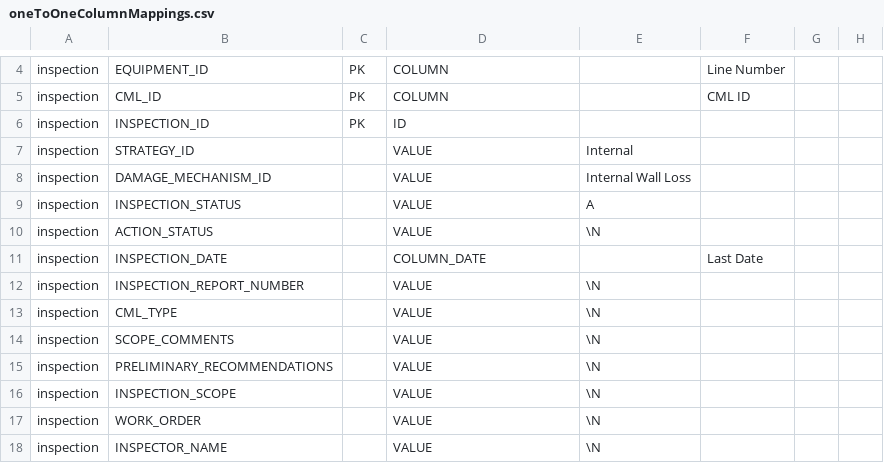
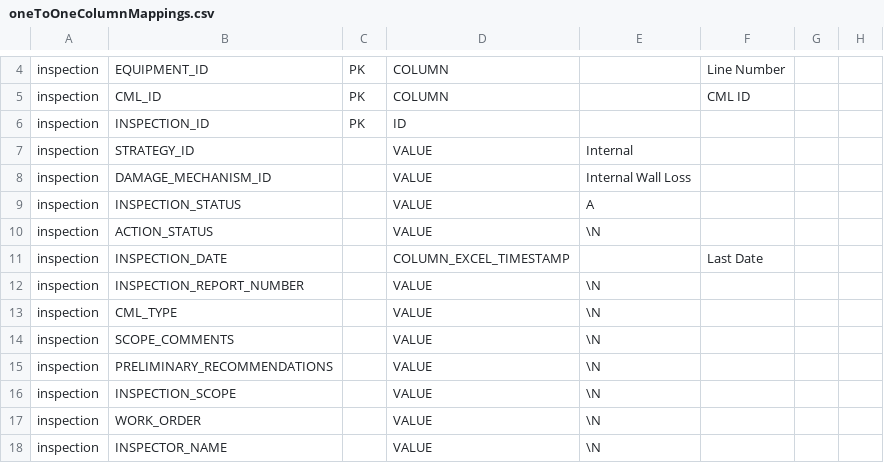
Before and after one commit to Joshua-W-Adams/data-mapping, a CSV file: config/montara_fpso_marine_data/map/oneToOneColumnMappings.csv, drawn as a sheet; only a part is shown, gaps mark what is left out; the diff names each change by its address in the sheet, - before the commit and + after, or states it on an @@ line.

Commit message:
handle-excel-timestamps

```diff
--- a/config/montara_fpso_marine_data/map/oneToOneColumnMappings.csv
+++ b/config/montara_fpso_marine_data/map/oneToOneColumnMappings.csv
-D11: COLUMN_DATE
+D11: COLUMN_EXCEL_TIMESTAMP
```
Also changed, not shown: config/montara_fpso_topsides_data/map/oneToOneColumnMappings.csv, 1 other file.
